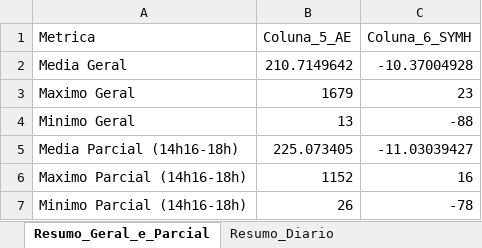
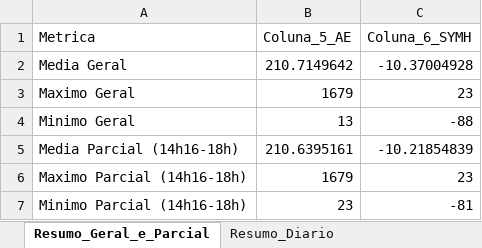
Before and after one commit to HannaSarah20/controle-de-dados, an Excel workbook: relatorio_final_agosto.xlsx, sheet Resumo_Geral_e_Parcial, drawn as a sheet; values as stored, in another font and other column widths than the file's, no borders; the diff names each change by its address in the sheet, - before the commit and + after, or states it on an @@ line.

```diff
--- a/relatorio_final_agosto.xlsx (sheet Resumo_Geral_e_Parcial)
+++ b/relatorio_final_agosto.xlsx (sheet Resumo_Geral_e_Parcial)
-B5 (Coluna_5_AE): 225.073405
+B5 (Coluna_5_AE): 210.6395161
-C5 (Coluna_6_SYMH): -11.03039427
+C5 (Coluna_6_SYMH): -10.21854839
-B6 (Coluna_5_AE): 1152
+B6 (Coluna_5_AE): 1679
-C6 (Coluna_6_SYMH): 16
+C6 (Coluna_6_SYMH): 23
-B7 (Coluna_5_AE): 26
+B7 (Coluna_5_AE): 23
-C7 (Coluna_6_SYMH): -78
+C7 (Coluna_6_SYMH): -81
```
Also changed, not shown: 2 other files.
